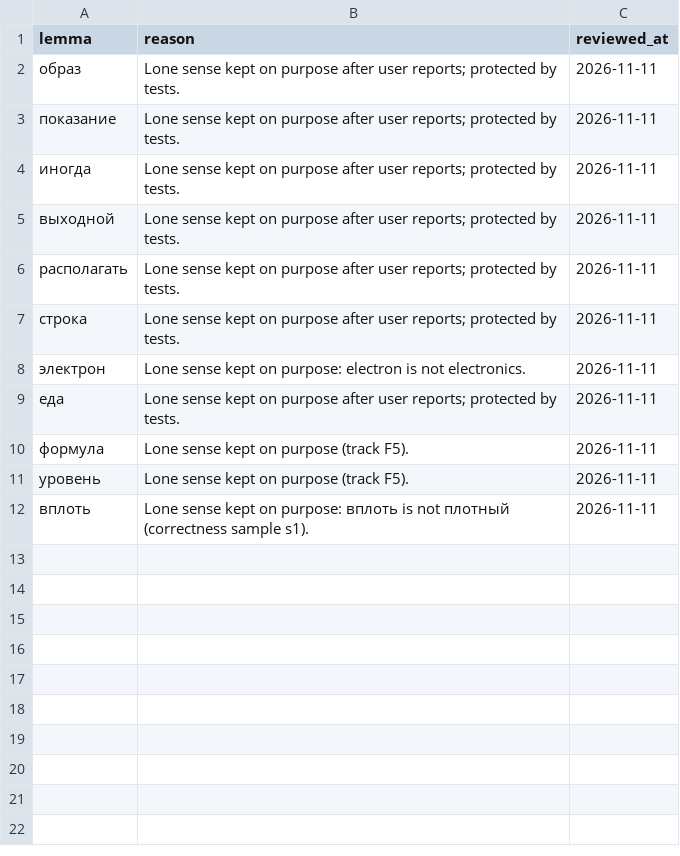
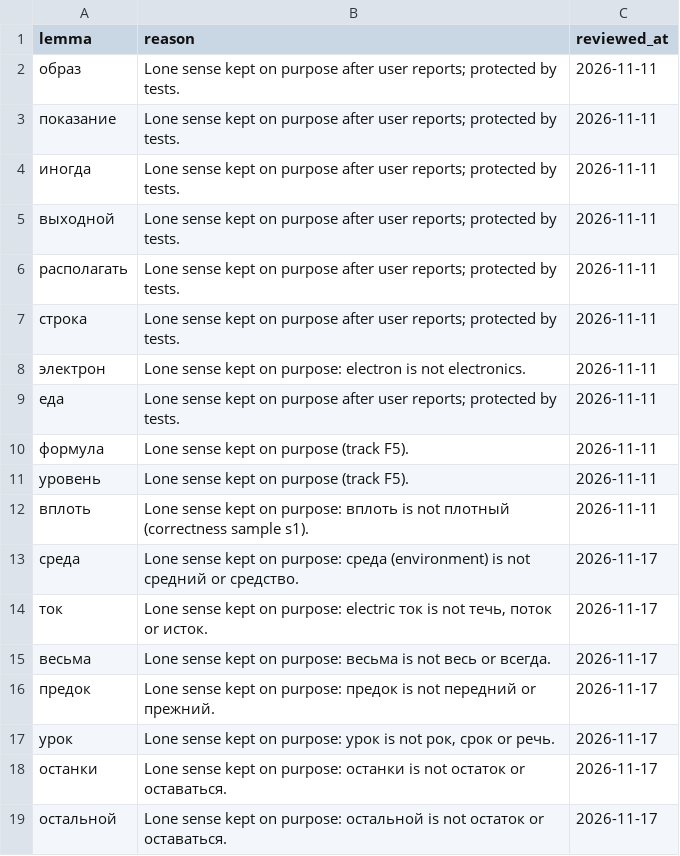
Before and after one commit to andrewgark/interoves_django, a TSV file: games/puzzles/censorly/lexical/data/metrics/deliberate_orphans.tsv, drawn as a sheet.

```diff
--- a/games/puzzles/censorly/lexical/data/metrics/deliberate_orphans.tsv
+++ b/games/puzzles/censorly/lexical/data/metrics/deliberate_orphans.tsv
@@ -12 +12,8 @@ lemma	reason	reviewed_at
 вплоть	Lone sense kept on purpose: вплоть is not плотный (correctness sample s1).	2026-11-11
+среда	Lone sense kept on purpose: среда (environment) is not средний or средство.	2026-11-17
+ток	Lone sense kept on purpose: electric ток is not течь, поток or исток.	2026-11-17
+весьма	Lone sense kept on purpose: весьма is not весь or всегда.	2026-11-17
+предок	Lone sense kept on purpose: предок is not передний or прежний.	2026-11-17
+урок	Lone sense kept on purpose: урок is not рок, срок or речь.	2026-11-17
+останки	Lone sense kept on purpose: останки is not остаток or оставаться.	2026-11-17
+остальной	Lone sense kept on purpose: остальной is not остаток or оставаться.	2026-11-17
```
Also changed, not shown: games/puzzles/censorly/lexical/data/reviewed_derived_roots.tsv, 1 other file.
